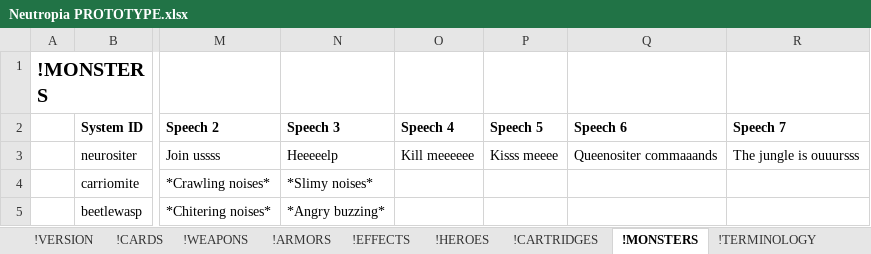
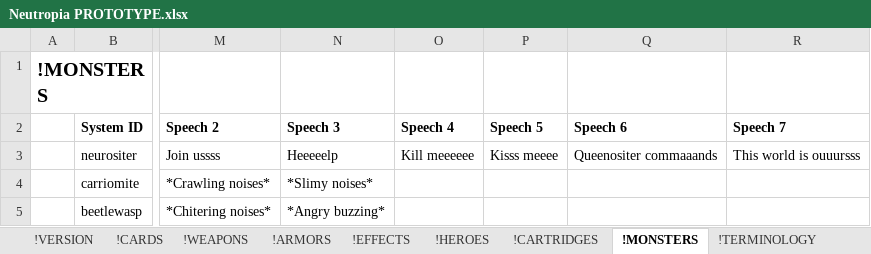
Before and after one commit to marcakafoddex/neutropia-data, an Excel workbook: game/Neutropia PROTOTYPE.xlsx, sheet !MONSTERS, drawn as a sheet; only a part is shown, gaps mark what is left out; values as stored, in another font and other column widths than the file's, no borders; charts and pictures not drawn; the diff names each change by its address in the sheet, - before the commit and + after, or states it on an @@ line.

Commit message:
New data from Excel

```diff
--- a/game/Neutropia PROTOTYPE.xlsx (sheet !MONSTERS)
+++ b/game/Neutropia PROTOTYPE.xlsx (sheet !MONSTERS)
-R3 (Speech 7): The jungle is ouuursss
+R3 (Speech 7): This world is ouuursss
```
Also changed, not shown: sheet NTP v0.2.
